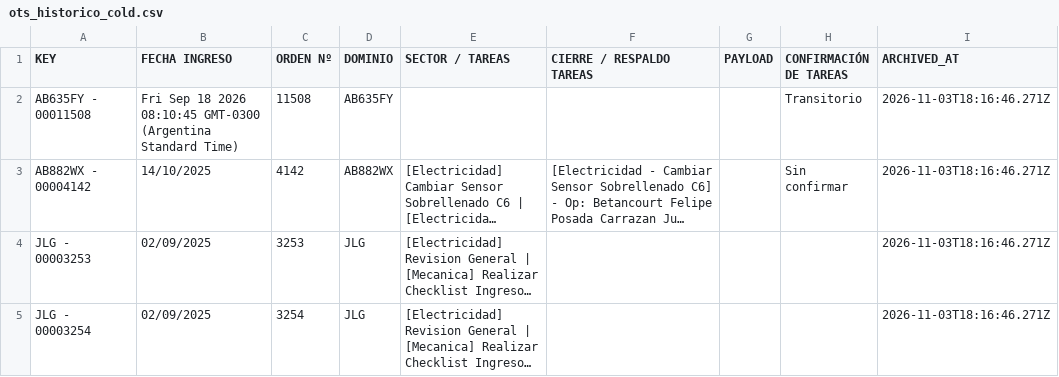
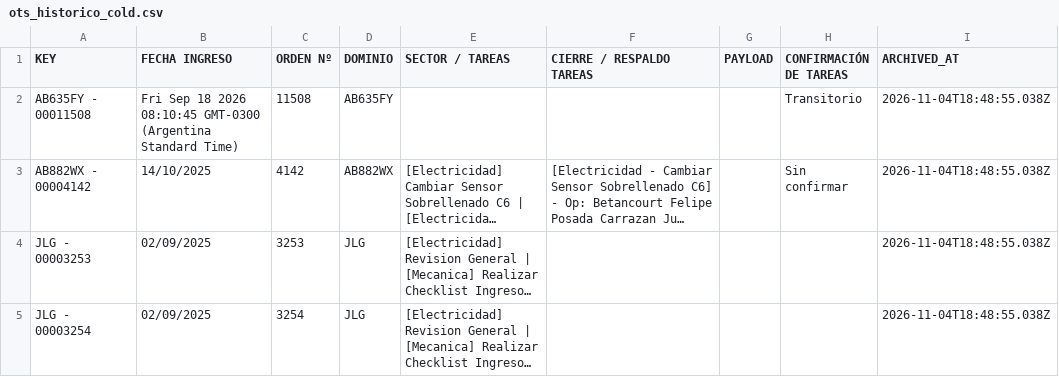
Before and after one commit to matiENA/logistica-monorepo, a CSV file: apps/panol/backend/data/ots_historico_cold.csv, drawn as a sheet; long unchanged cells end in …; the diff names each change by its address in the sheet, - before the commit and + after, or states it on an @@ line.

```diff
--- a/apps/panol/backend/data/ots_historico_cold.csv
+++ b/apps/panol/backend/data/ots_historico_cold.csv
-I2:I5 (ARCHIVED_AT): 2026-11-03T18:16:46.271Z
+I2:I5 (ARCHIVED_AT): 2026-11-04T18:48:55.038Z
```
Also changed, not shown: 7 other files.
